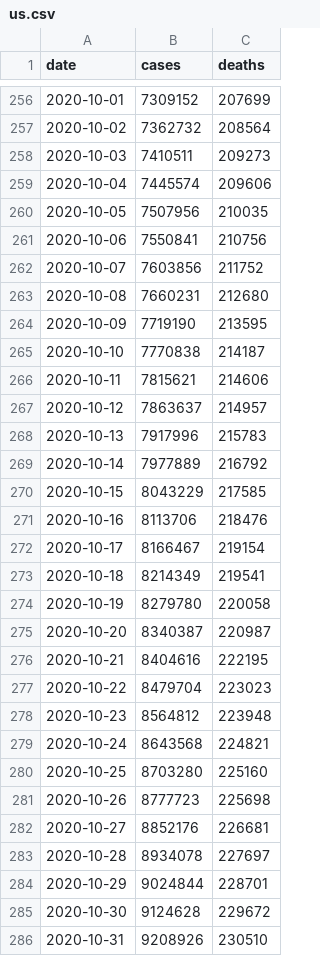
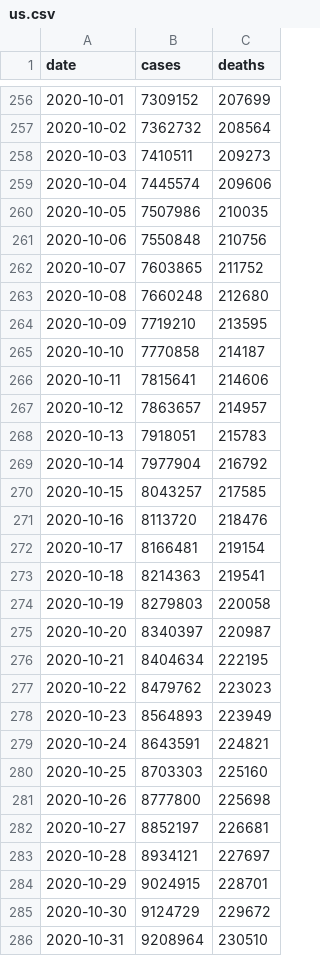
Before and after one commit to goedman/CovidNYT.jl, a CSV file: data/us.csv, drawn as a sheet; only a part is shown, gaps mark what is left out; the diff covers the shown part only.

```diff
--- a/data/us.csv
+++ b/data/us.csv
@@ -259,28 +259,28 @@ date,cases,deaths
 2020-10-04,7445574,209606
-2020-10-05,7507956,210035
-2020-10-06,7550841,210756
-2020-10-07,7603856,211752
-2020-10-08,7660231,212680
-2020-10-09,7719190,213595
-2020-10-10,7770838,214187
-2020-10-11,7815621,214606
-2020-10-12,7863637,214957
-2020-10-13,7917996,215783
-2020-10-14,7977889,216792
-2020-10-15,8043229,217585
-2020-10-16,8113706,218476
-2020-10-17,8166467,219154
-2020-10-18,8214349,219541
-2020-10-19,8279780,220058
-2020-10-20,8340387,220987
-2020-10-21,8404616,222195
-2020-10-22,8479704,223023
-2020-10-23,8564812,223948
-2020-10-24,8643568,224821
-2020-10-25,8703280,225160
-2020-10-26,8777723,225698
-2020-10-27,8852176,226681
-2020-10-28,8934078,227697
-2020-10-29,9024844,228701
-2020-10-30,9124628,229672
-2020-10-31,9208926,230510
+2020-10-05,7507986,210035
+2020-10-06,7550848,210756
+2020-10-07,7603865,211752
+2020-10-08,7660248,212680
+2020-10-09,7719210,213595
+2020-10-10,7770858,214187
+2020-10-11,7815641,214606
+2020-10-12,7863657,214957
+2020-10-13,7918051,215783
+2020-10-14,7977904,216792
+2020-10-15,8043257,217585
+2020-10-16,8113720,218476
+2020-10-17,8166481,219154
+2020-10-18,8214363,219541
+2020-10-19,8279803,220058
+2020-10-20,8340397,220987
+2020-10-21,8404634,222195
+2020-10-22,8479762,223023
+2020-10-23,8564893,223949
+2020-10-24,8643591,224821
+2020-10-25,8703303,225160
+2020-10-26,8777800,225698
+2020-10-27,8852197,226681
+2020-10-28,8934121,227697
+2020-10-29,9024915,228701
+2020-10-30,9124729,229672
+2020-10-31,9208964,230510
```
Also changed, not shown: 15 added rows and 16 edited cells elsewhere in this file, data/live/us-counties.csv, data/live/us-states.csv, 38 other files.
